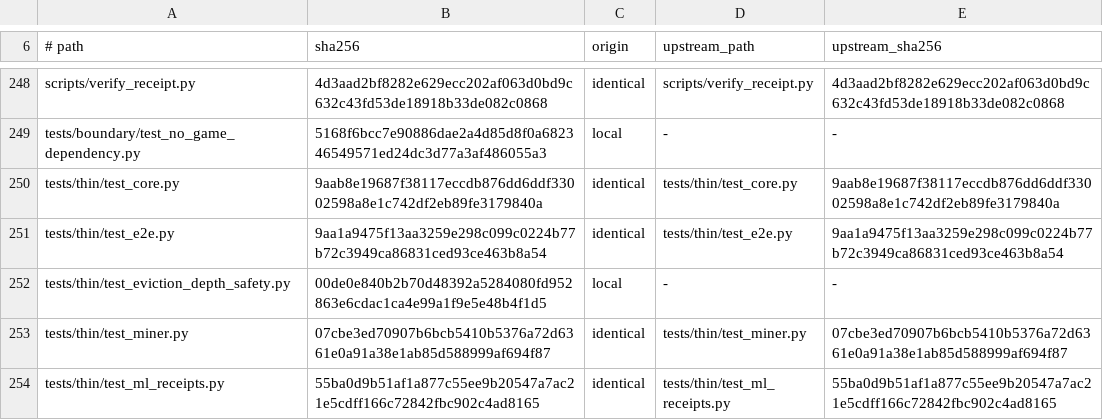
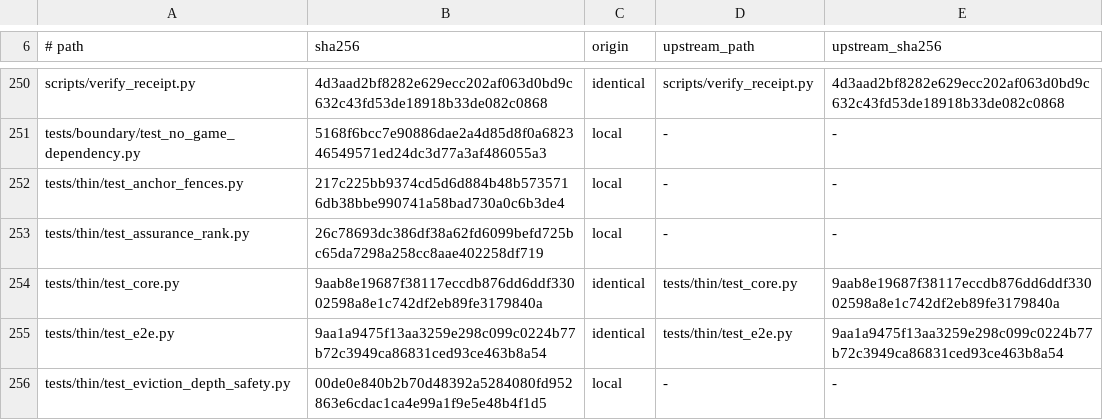
Before and after one commit to cathedralai/cathedral-validator, a TSV file: MANIFEST.origin.tsv, drawn as a sheet; only a part is shown, gaps mark what is left out; the shorter side is filled out with more unchanged rows; the diff covers the shown part only.

Commit message:
chore: refresh origin manifest for the integration lane
Rebuild MANIFEST.sha256/MANIFEST.origin.tsv against the derived-from upstream
(fd02392d) so it covers the new local files (cathedral_thin/integration.py,
tests/thin/test_integration_lane.py) and the refreshed pyproject/tests.yml hashes.

Declare two divergences the manifest needed but lacked: VALIDATOR.md (documents the
integration lane) and scaffold/provenance_audit.py (already carried the HEAD commit's
declared-authority relay-lane change but was never added to the allow-list, which
left the manifest gate red on main). verify + selftest pass.

```diff
--- a/MANIFEST.origin.tsv
+++ b/MANIFEST.origin.tsv
@@ -249,2 +251,4 @@ scripts/verify_receipt.py	4d3aad2bf8282e629ecc202af063d0bd9c632c43fd53de18918b33
 tests/boundary/test_no_game_dependency.py	5168f6bcc7e90886dae2a4d85d8f0a682346549571ed24dc3d77a3af486055a3	local	-	-
+tests/thin/test_anchor_fences.py	217c225bb9374cd5d6d884b48b5735716db38bbe990741a58bad730a0c6b3de4	local	-	-
+tests/thin/test_assurance_rank.py	26c78693dc386df38a62fd6099befd725bc65da7298a258cc8aae402258df719	local	-	-
 tests/thin/test_core.py	9aab8e19687f38117eccdb876dd6ddf33002598a8e1c742df2eb89fe3179840a	identical	tests/thin/test_core.py	9aab8e19687f38117eccdb876dd6ddf33002598a8e1c742df2eb89fe3179840a
```
Also changed, not shown: 5 added rows and 9 edited cells elsewhere in this file, 2 other files.
